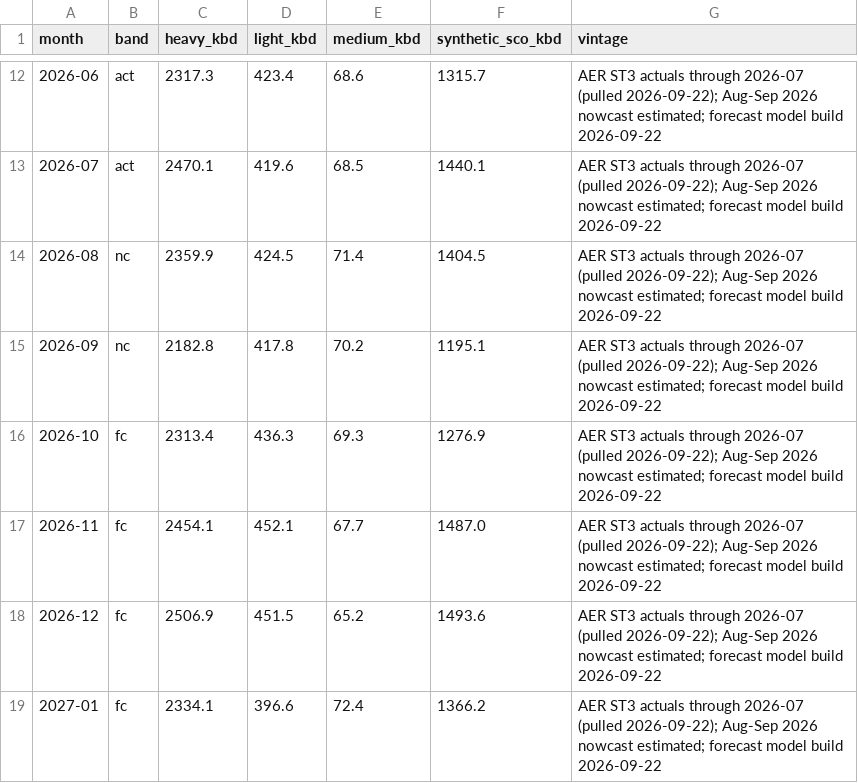
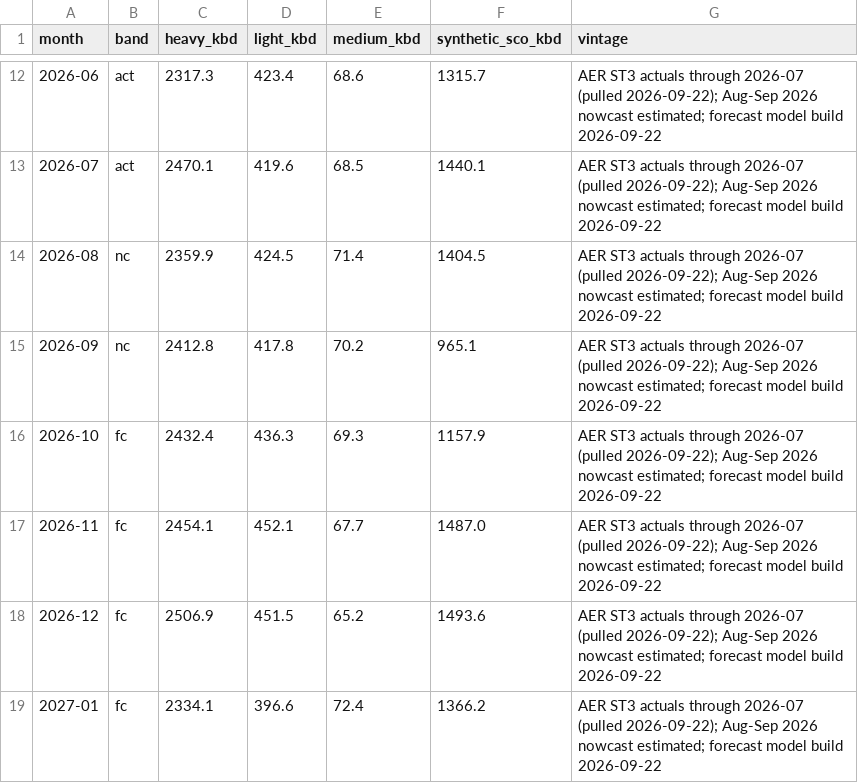
Before and after one commit to heavyreading/heavyreading.ca, a CSV file: data/charts/supply-by-type.csv, drawn as a sheet; only a part is shown, gaps mark what is left out.

```diff
--- a/data/charts/supply-by-type.csv
+++ b/data/charts/supply-by-type.csv
@@ -14,4 +14,4 @@ month,band,heavy_kbd,light_kbd,medium_kbd,synthetic_sco_kbd,vintage
 2026-08,nc,2359.9,424.5,71.4,1404.5,AER ST3 actuals through 2026-07 (pulled 2026-09-22); Aug-Sep 2026 nowcast estimated; forecast model build 2026-09-22
-2026-09,nc,2182.8,417.8,70.2,1195.1,AER ST3 actuals through 2026-07 (pulled 2026-09-22); Aug-Sep 2026 nowcast estimated; forecast model build 2026-09-22
-2026-10,fc,2313.4,436.3,69.3,1276.9,AER ST3 actuals through 2026-07 (pulled 2026-09-22); Aug-Sep 2026 nowcast estimated; forecast model build 2026-09-22
+2026-09,nc,2412.8,417.8,70.2,965.1,AER ST3 actuals through 2026-07 (pulled 2026-09-22); Aug-Sep 2026 nowcast estimated; forecast model build 2026-09-22
+2026-10,fc,2432.4,436.3,69.3,1157.9,AER ST3 actuals through 2026-07 (pulled 2026-09-22); Aug-Sep 2026 nowcast estimated; forecast model build 2026-09-22
 2026-11,fc,2454.1,452.1,67.7,1487.0,AER ST3 actuals through 2026-07 (pulled 2026-09-22); Aug-Sep 2026 nowcast estimated; forecast model build 2026-09-22
```
Also changed, not shown: data/charts/maintenance-offline.csv, data/wcsb_grades_monthly.csv, 6 other files.
